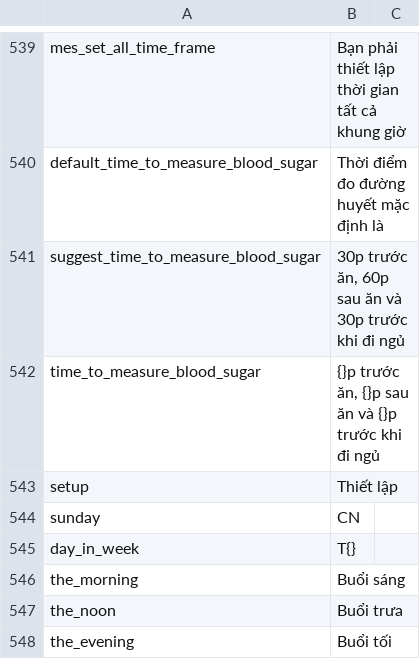
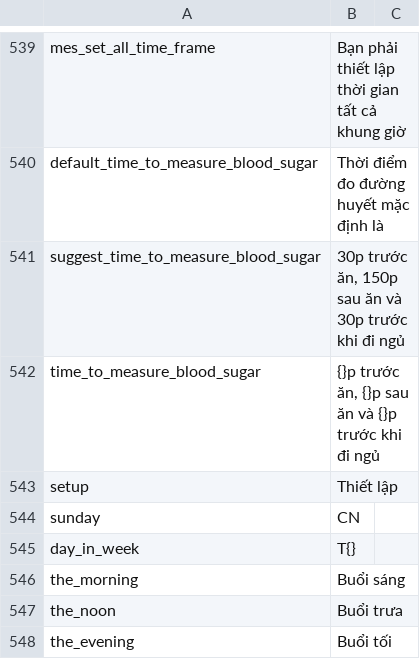
Before and after one commit to diab-machine-2/diab-flutter-mobile, a CSV file: lib/res/translations/langs.csv, drawn as a sheet; only a part is shown, gaps mark what is left out.

```diff
--- a/lib/res/translations/langs.csv
+++ b/lib/res/translations/langs.csv
@@ -540,3 +540,3 @@ mes_set_all_time_frame,Bạn phải thiết lập thời gian tất cả khung g
 default_time_to_measure_blood_sugar,Thời điểm đo đường huyết mặc định là,
-suggest_time_to_measure_blood_sugar,"30p trước ăn, 60p sau ăn và 30p trước khi đi ngủ",
+suggest_time_to_measure_blood_sugar,"30p trước ăn, 150p sau ăn và 30p trước khi đi ngủ",
 time_to_measure_blood_sugar,"{}p trước ăn, {}p sau ăn và {}p trước khi đi ngủ",
```
Also changed, not shown: 3 other files.
